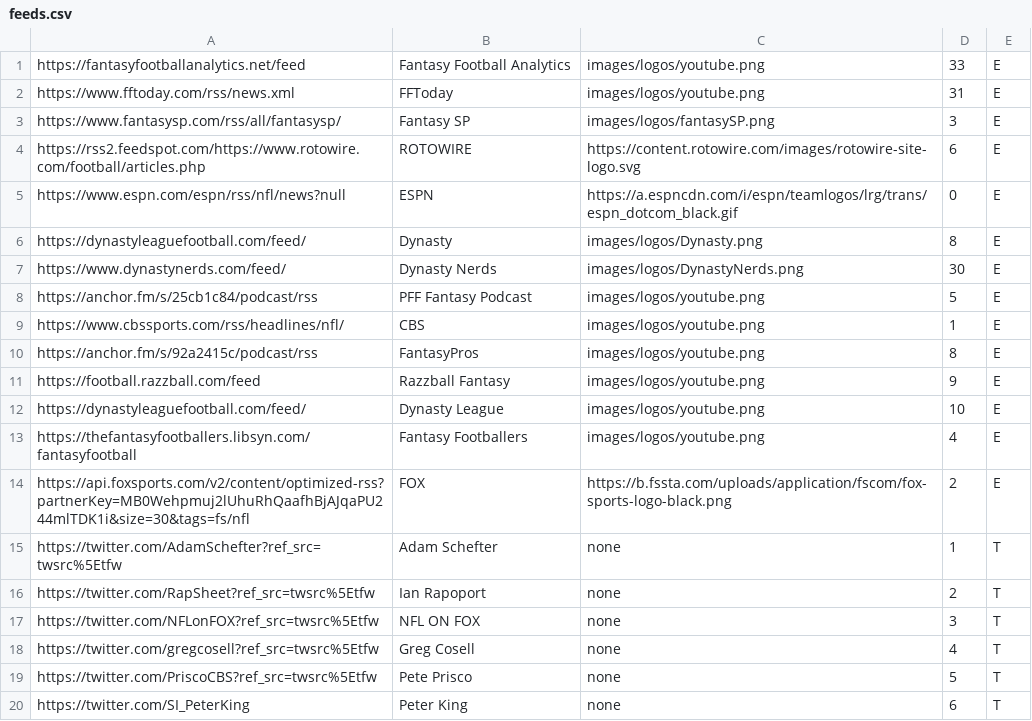
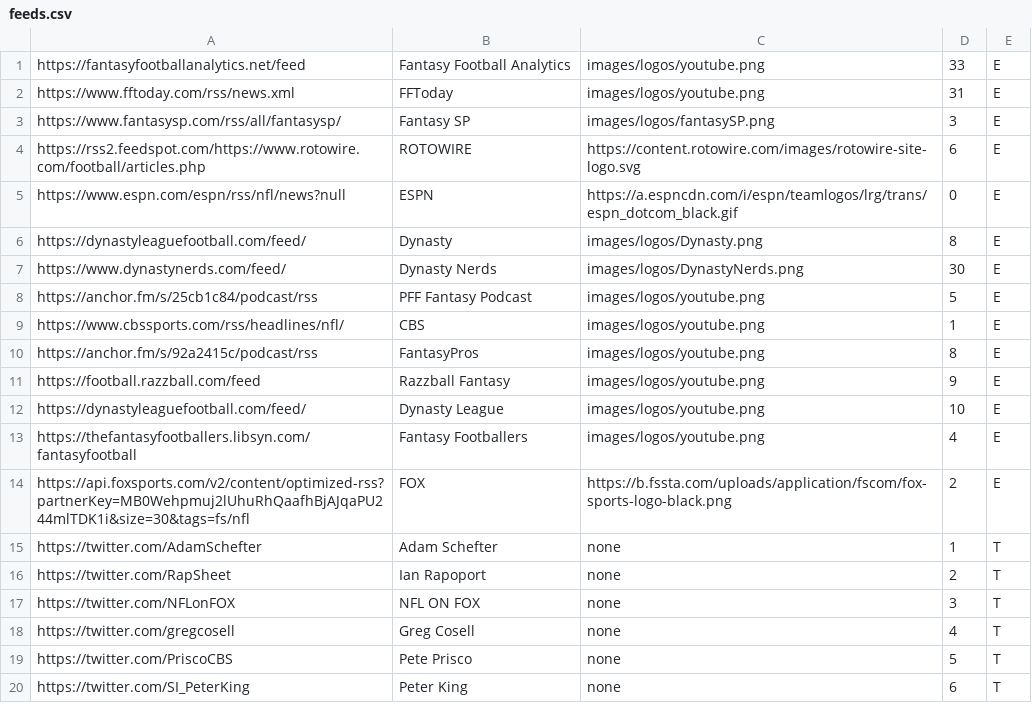
Before and after one commit to AdrianNadeau/fantasyfootballfeeder, a CSV file: data/feeds.csv, drawn as a sheet.

Commit message:
twitterwidget added

```diff
--- a/data/feeds.csv
+++ b/data/feeds.csv
@@ -14,7 +14,7 @@ https://thefantasyfootballers.libsyn.com/fantasyfootball,Fantasy Footballers,ima
 https://api.foxsports.com/v2/content/optimized-rss?partnerKey=MB0Wehpmuj2lUhuRhQaafhBjAJqaPU244mlTDK1i&size=30&tags=fs/nfl,FOX,https://b.fssta.com/uploads/application/fscom/fox-sports-logo-black.png,2,E
-https://twitter.com/AdamSchefter?ref_src=twsrc%5Etfw,Adam Schefter,none,1,T
-https://twitter.com/RapSheet?ref_src=twsrc%5Etfw,Ian Rapoport,none,2,T
-https://twitter.com/NFLonFOX?ref_src=twsrc%5Etfw,NFL ON FOX,none,3,T
-https://twitter.com/gregcosell?ref_src=twsrc%5Etfw,Greg Cosell,none,4,T
-https://twitter.com/PriscoCBS?ref_src=twsrc%5Etfw,Pete Prisco,none,5,T
+https://twitter.com/AdamSchefter,Adam Schefter,none,1,T
+https://twitter.com/RapSheet,Ian Rapoport,none,2,T
+https://twitter.com/NFLonFOX,NFL ON FOX,none,3,T
+https://twitter.com/gregcosell,Greg Cosell,none,4,T
+https://twitter.com/PriscoCBS,Pete Prisco,none,5,T
 https://twitter.com/SI_PeterKing,Peter King,none,6,T
```
Also changed, not shown: 5 other files.
